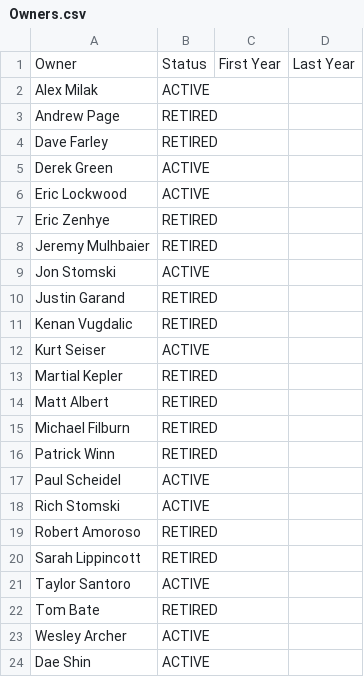
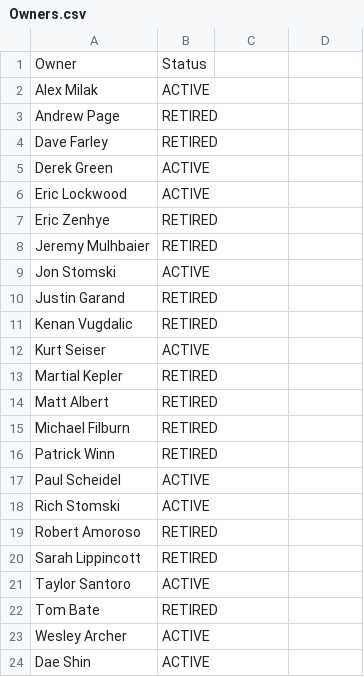
Before and after one commit to sprodigy/extreme-pigskin, a CSV file: data/Owners.csv, drawn as a sheet.

```diff
--- a/data/Owners.csv
+++ b/data/Owners.csv
@@ -1,2 +1,2 @@
-Owner,Status,First Year,Last Year
+Owner,Status
 Alex Milak,ACTIVE,
```
Also changed, not shown: 6 other files.
